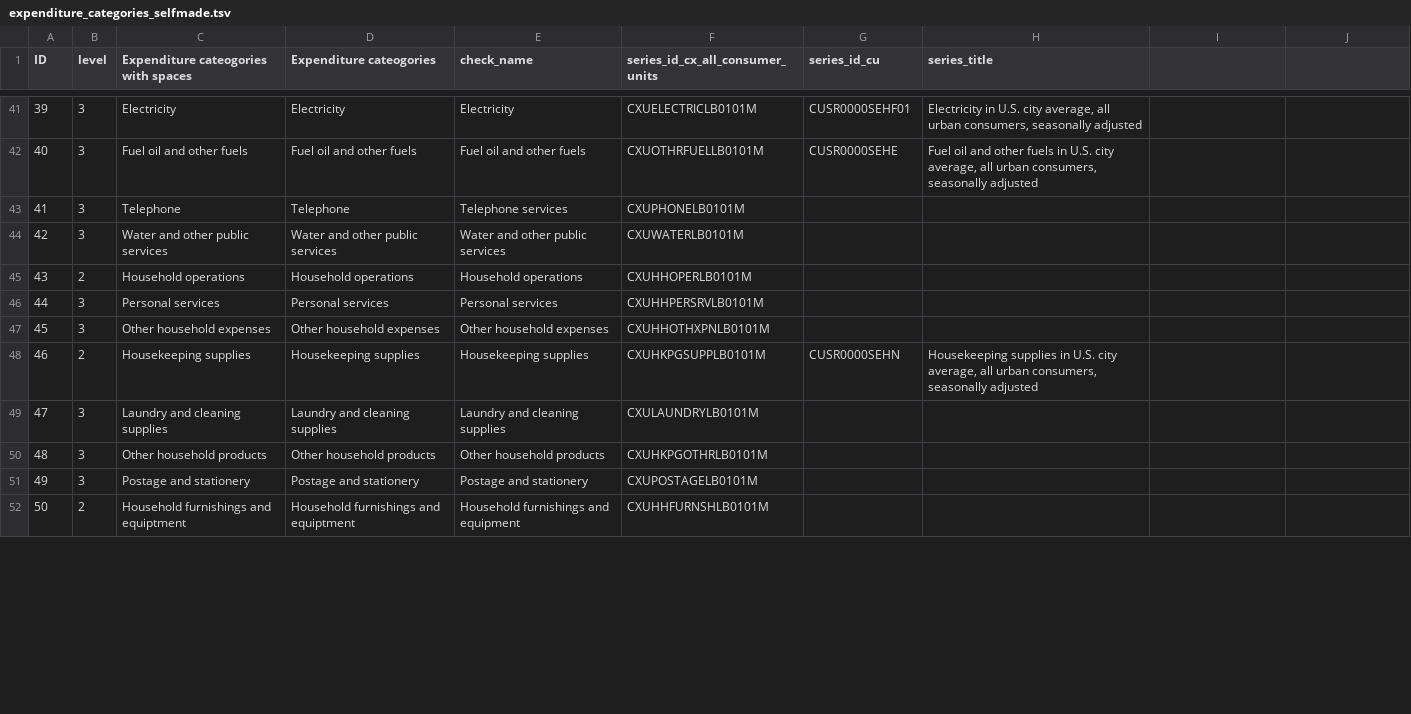
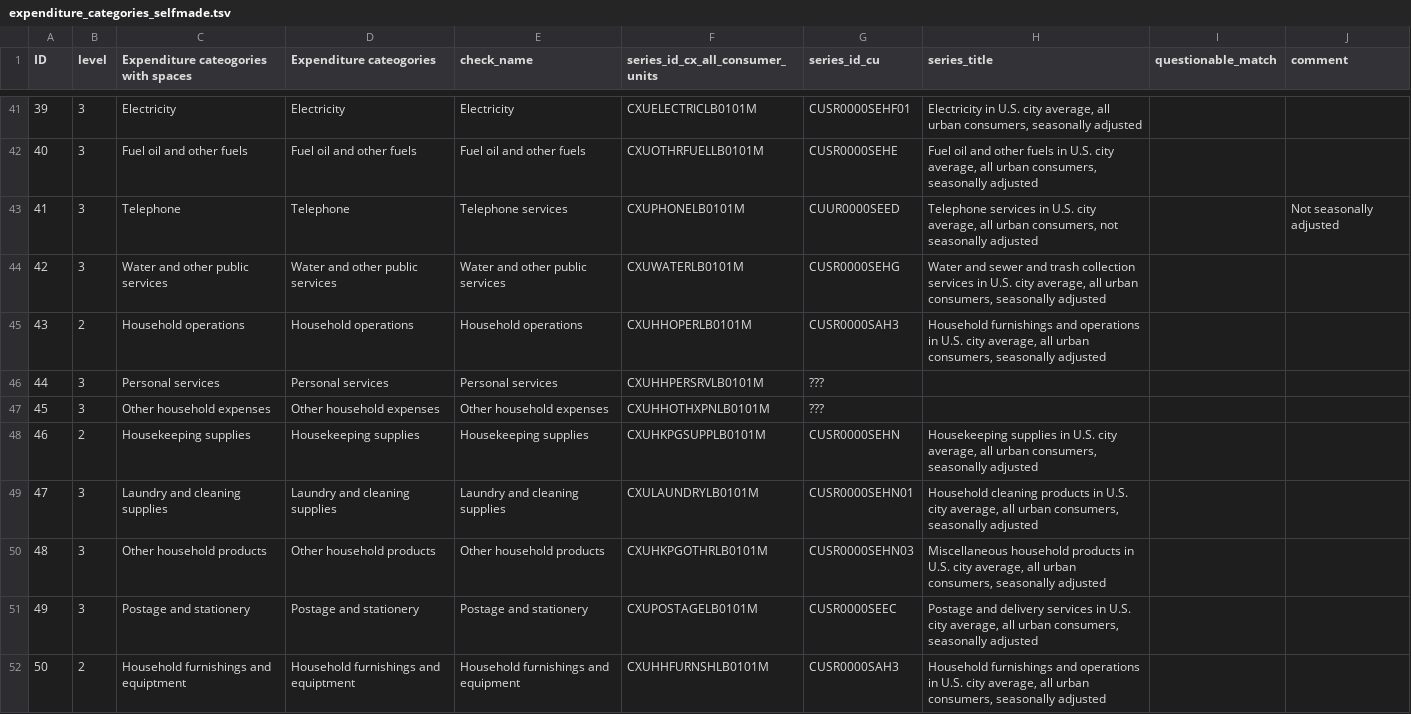
Before and after one commit to v4lue4dded/inflation_by_income_percentile, a TSV file: data/raw/expenditure_categories_selfmade.tsv, drawn as a sheet; only a part is shown, gaps mark what is left out; the diff covers the shown part only.

```diff
--- a/data/raw/expenditure_categories_selfmade.tsv
+++ b/data/raw/expenditure_categories_selfmade.tsv
@@ -1 +1 @@
-ID	level	Expenditure cateogories with spaces           	Expenditure cateogories	check_name	series_id_cx_all_consumer_units	series_id_cu	series_title
+ID	level	Expenditure cateogories with spaces           	Expenditure cateogories	check_name	series_id_cx_all_consumer_units	series_id_cu	series_title	questionable_match	comment
@@ -43,5 +43,5 @@ ID	level	Expenditure cateogories with spaces           	Expenditure cateogories
-41	3	         Telephone                                 	Telephone	Telephone services	CXUPHONELB0101M		
-42	3	         Water and other public services           	Water and other public services	Water and other public services	CXUWATERLB0101M		
-43	2	      Household operations                         	Household operations	Household operations	CXUHHOPERLB0101M		
-44	3	         Personal services                         	Personal services	Personal services	CXUHHPERSRVLB0101M		
-45	3	         Other household expenses                  	Other household expenses	Other household expenses	CXUHHOTHXPNLB0101M		
+41	3	         Telephone                                 	Telephone	Telephone services	CXUPHONELB0101M	CUUR0000SEED	Telephone services in U.S. city average, all urban consumers, not seasonally adjusted		Not seasonally adjusted
+42	3	         Water and other public services           	Water and other public services	Water and other public services	CXUWATERLB0101M	CUSR0000SEHG	Water and sewer and trash collection services in U.S. city average, all urban consumers, seasonally adjusted		
+43	2	      Household operations                         	Household operations	Household operations	CXUHHOPERLB0101M	CUSR0000SAH3	Household furnishings and operations in U.S. city average, all urban consumers, seasonally adjusted		
+44	3	         Personal services                         	Personal services	Personal services	CXUHHPERSRVLB0101M	???			
+45	3	         Other household expenses                  	Other household expenses	Other household expenses	CXUHHOTHXPNLB0101M	???			
@@ -49,4 +49,4 @@ ID	level	Expenditure cateogories with spaces           	Expenditure cateogories
-47	3	         Laundry and cleaning supplies             	Laundry and cleaning supplies	Laundry and cleaning supplies	CXULAUNDRYLB0101M		
-48	3	         Other household products                  	Other household products	Other household products	CXUHKPGOTHRLB0101M		
-49	3	         Postage and stationery                    	Postage and stationery	Postage and stationery	CXUPOSTAGELB0101M		
-50	2	      Household furnishings and equiptment         	Household furnishings and equiptment	Household furnishings and equipment	CXUHHFURNSHLB0101M		
+47	3	         Laundry and cleaning supplies             	Laundry and cleaning supplies	Laundry and cleaning supplies	CXULAUNDRYLB0101M	CUSR0000SEHN01	Household cleaning products in U.S. city average, all urban consumers, seasonally adjusted		
+48	3	         Other household products                  	Other household products	Other household products	CXUHKPGOTHRLB0101M	CUSR0000SEHN03	Miscellaneous household products in U.S. city average, all urban consumers, seasonally adjusted		
+49	3	         Postage and stationery                    	Postage and stationery	Postage and stationery	CXUPOSTAGELB0101M	CUSR0000SEEC	Postage and delivery services in U.S. city average, all urban consumers, seasonally adjusted		
+50	2	      Household furnishings and equiptment         	Household furnishings and equiptment	Household furnishings and equipment	CXUHHFURNSHLB0101M	CUSR0000SAH3	Household furnishings and operations in U.S. city average, all urban consumers, seasonally adjusted		
```
Also changed, not shown: 105 edited cells elsewhere in this file, 9 other files.
